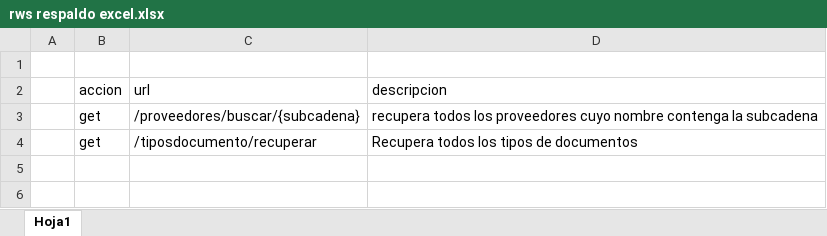
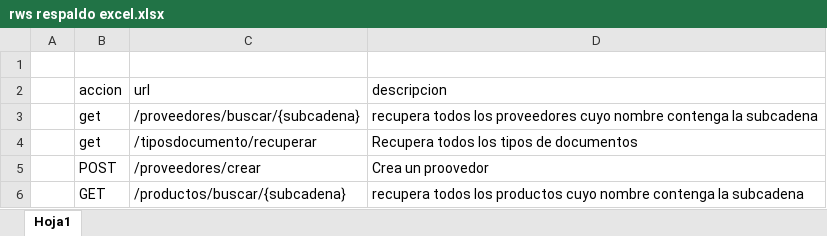
Before and after one commit to beckerdelsal-pixel/INVENTARIO, an Excel workbook: rws respaldo excel.xlsx, sheet Hoja1, drawn as a sheet; values as stored, in another font and other column widths than the file's, no borders; the diff names each change by its address in the sheet, - before the commit and + after, or states it on an @@ line.

Commit message:
reto 10 completado, consultar productos desde postman

```diff
--- a/rws respaldo excel.xlsx (sheet Hoja1)
+++ b/rws respaldo excel.xlsx (sheet Hoja1)
+row 5:  | POST | /proveedores/crear | Crea un proovedor
+row 6:  | GET | /productos/buscar/{subcadena} | recupera todos los productos cuyo nombre contenga la subcadena
```
Also changed, not shown: 7 other files.
